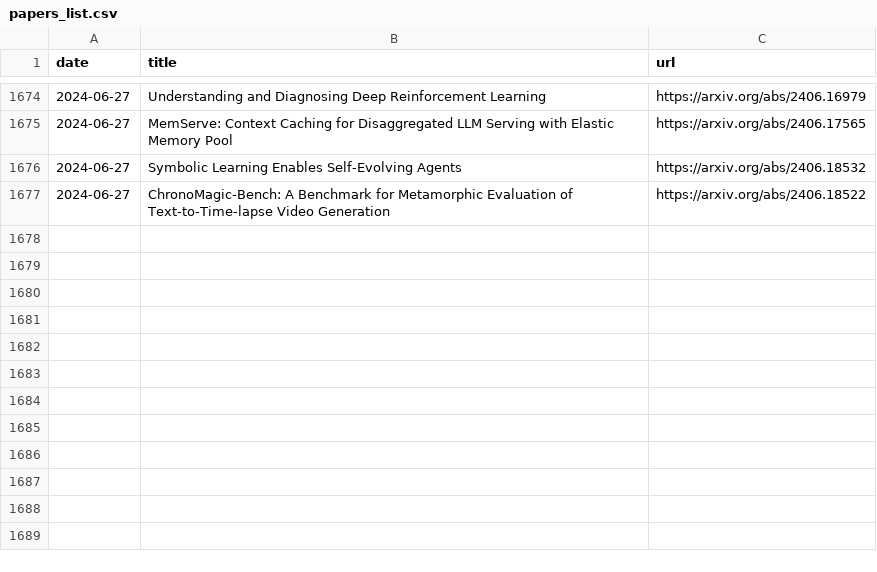
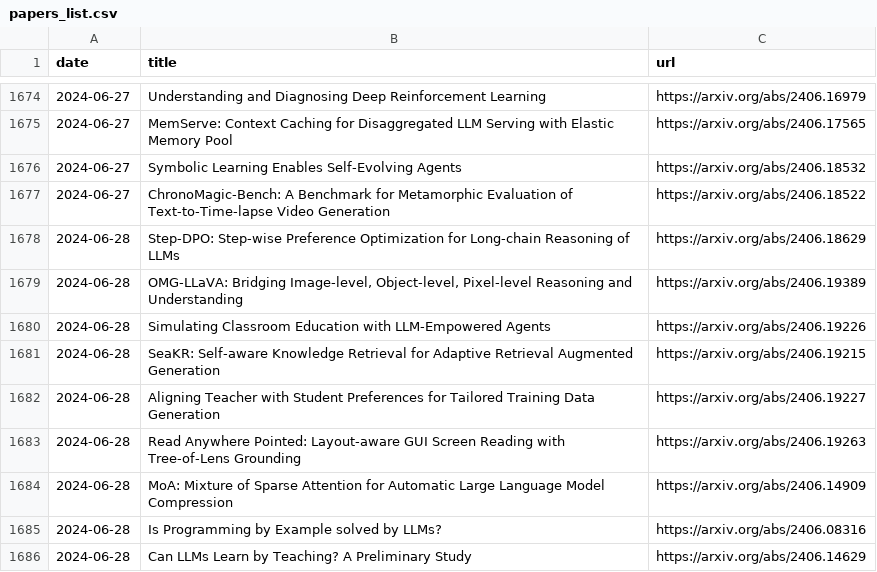
Before and after one commit to l-yohai/daily_papers_ko, a CSV file: paper_logs/papers_list.csv, drawn as a sheet; only a part is shown, gaps mark what is left out.

Commit message:
Update README and daily papers

```diff
--- a/paper_logs/papers_list.csv
+++ b/paper_logs/papers_list.csv
@@ -1677 +1677,10 @@ date,title,url
 2024-06-27,ChronoMagic-Bench: A Benchmark for Metamorphic Evaluation of Text-to-Time-lapse Video Generation,https://arxiv.org/abs/2406.18522
+2024-06-28,Step-DPO: Step-wise Preference Optimization for Long-chain Reasoning of LLMs,https://arxiv.org/abs/2406.18629
+2024-06-28,"OMG-LLaVA: Bridging Image-level, Object-level, Pixel-level Reasoning and Understanding",https://arxiv.org/abs/2406.19389
+2024-06-28,Simulating Classroom Education with LLM-Empowered Agents,https://arxiv.org/abs/2406.19226
+2024-06-28,SeaKR: Self-aware Knowledge Retrieval for Adaptive Retrieval Augmented Generation,https://arxiv.org/abs/2406.19215
+2024-06-28,Aligning Teacher with Student Preferences for Tailored Training Data Generation,https://arxiv.org/abs/2406.19227
+2024-06-28,Read Anywhere Pointed: Layout-aware GUI Screen Reading with Tree-of-Lens Grounding,https://arxiv.org/abs/2406.19263
+2024-06-28,MoA: Mixture of Sparse Attention for Automatic Large Language Model Compression,https://arxiv.org/abs/2406.14909
+2024-06-28,Is Programming by Example solved by LLMs?,https://arxiv.org/abs/2406.08316
+2024-06-28,Can LLMs Learn by Teaching? A Preliminary Study,https://arxiv.org/abs/2406.14629
```
Also changed, not shown: 1 other file.
